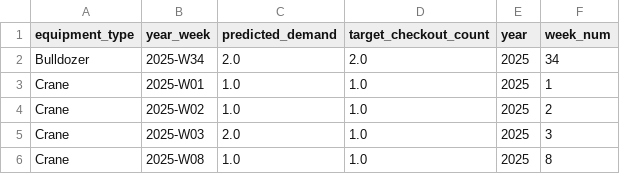
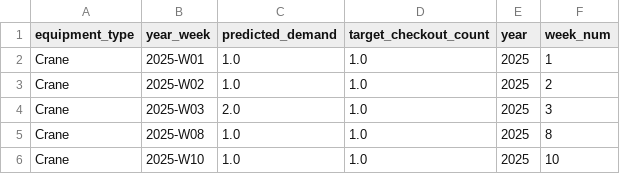
Before and after one commit to punarchakra02/cat-digital, a CSV file: catrent/forecast/equipment_demand_forecast.csv, drawn as a sheet; only a part is shown; the shorter side is filled out with more unchanged rows.

Commit message:
update demand forecast frontend

```diff
--- a/catrent/forecast/equipment_demand_forecast.csv
+++ b/catrent/forecast/equipment_demand_forecast.csv
@@ -1,3 +1,2 @@
 equipment_type,year_week,predicted_demand,target_checkout_count,year,week_num
-Bulldozer,2025-W34,2.0,2.0,2025,34
 Crane,2025-W01,1.0,1.0,2025,1
```
Also changed, not shown: 6 other files.
